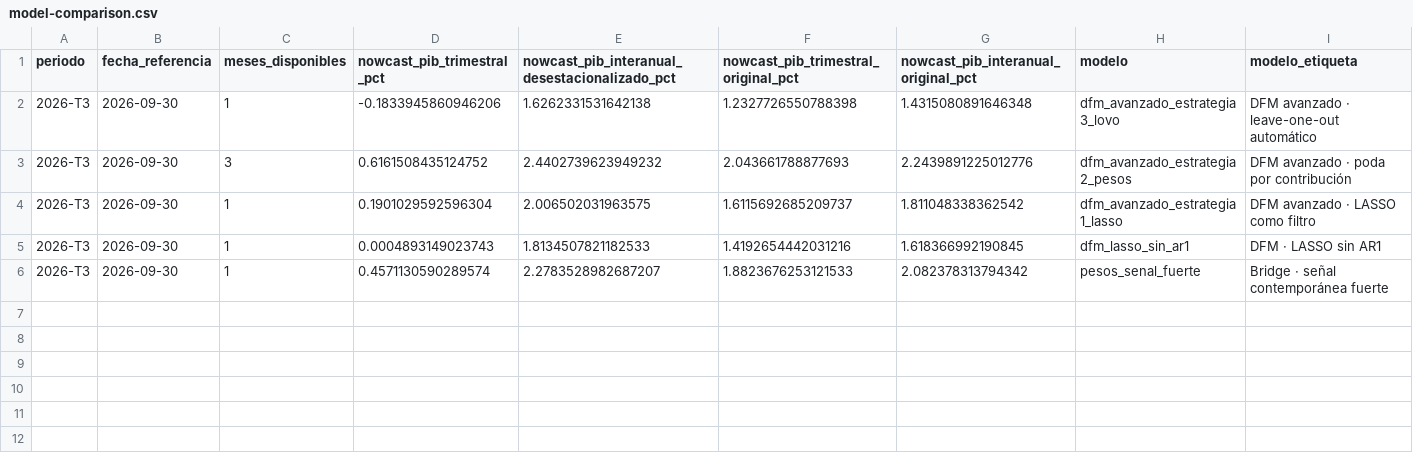
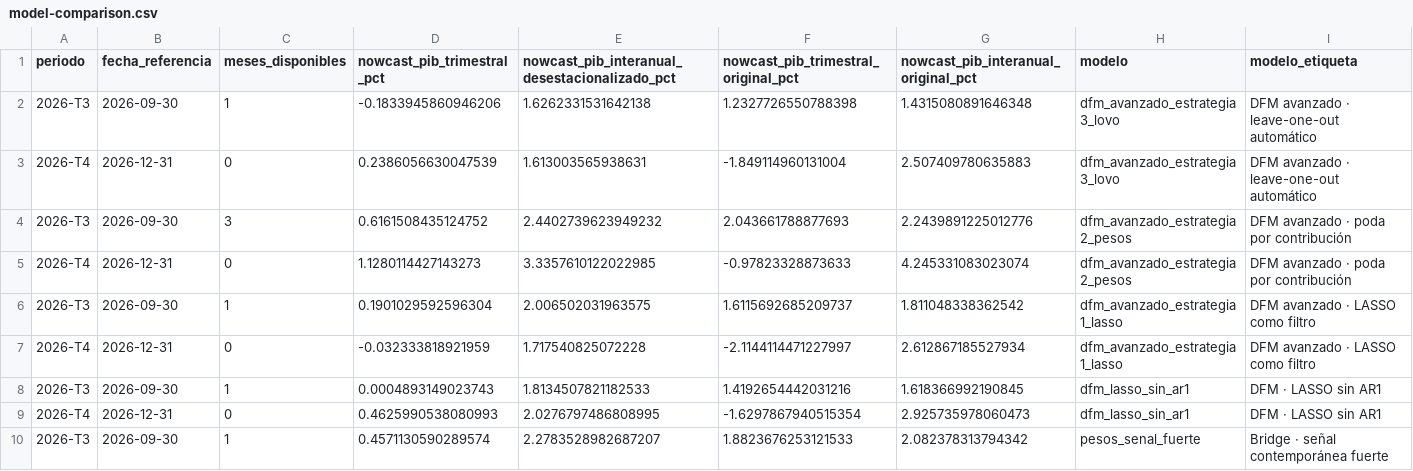
Before and after one commit to Nurwe/my-website, a CSV file: brazil/data/model-comparison.csv, drawn as a sheet.

Commit message:
Always publish two Brazil forecast quarters

```diff
--- a/brazil/data/model-comparison.csv
+++ b/brazil/data/model-comparison.csv
@@ -2,5 +2,9 @@ periodo,fecha_referencia,meses_disponibles,nowcast_pib_trimestral_pct,nowcast_pi
 2026-T3,2026-09-30,1,-0.1833945860946206,1.6262331531642138,1.2327726550788398,1.4315080891646348,dfm_avanzado_estrategia3_lovo,DFM avanzado · leave-one-out automático
+2026-T4,2026-12-31,0,0.2386056630047539,1.613003565938631,-1.849114960131004,2.507409780635883,dfm_avanzado_estrategia3_lovo,DFM avanzado · leave-one-out automático
 2026-T3,2026-09-30,3,0.6161508435124752,2.4402739623949232,2.043661788877693,2.2439891225012776,dfm_avanzado_estrategia2_pesos,DFM avanzado · poda por contribución
+2026-T4,2026-12-31,0,1.1280114427143273,3.3357610122022985,-0.97823328873633,4.245331083023074,dfm_avanzado_estrategia2_pesos,DFM avanzado · poda por contribución
 2026-T3,2026-09-30,1,0.1901029592596304,2.006502031963575,1.6115692685209737,1.811048338362542,dfm_avanzado_estrategia1_lasso,DFM avanzado · LASSO como filtro
+2026-T4,2026-12-31,0,-0.032333818921959,1.717540825072228,-2.1144114471227997,2.612867185527934,dfm_avanzado_estrategia1_lasso,DFM avanzado · LASSO como filtro
 2026-T3,2026-09-30,1,0.0004893149023743,1.8134507821182533,1.4192654442031216,1.618366992190845,dfm_lasso_sin_ar1,DFM · LASSO sin AR1
+2026-T4,2026-12-31,0,0.4625990538080993,2.0276797486808995,-1.6297867940515354,2.925735978060473,dfm_lasso_sin_ar1,DFM · LASSO sin AR1
 2026-T3,2026-09-30,1,0.4571130590289574,2.2783528982687207,1.8823676253121533,2.082378313794342,pesos_senal_fuerte,Bridge · señal contemporánea fuerte
```
Also changed, not shown: brazil/data/model-evaluation-status.csv, 9 other files.
